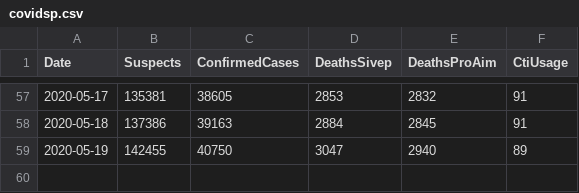
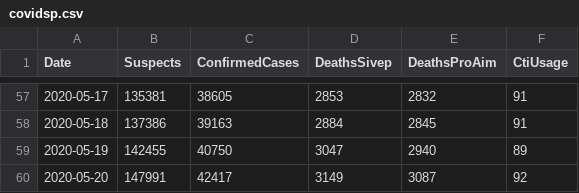
Before and after one commit to rsaat/covid19sp, a CSV file: data/covidsp.csv, drawn as a sheet; only a part is shown, gaps mark what is left out; the diff names each change by its address in the sheet, - before the commit and + after, or states it on an @@ line.

```diff
--- a/data/covidsp.csv
+++ b/data/covidsp.csv
+row 60: 2020-05-20 | 147991 | 42417 | 3149 | 3087 | 92
```
Also changed, not shown: 1 other file.
